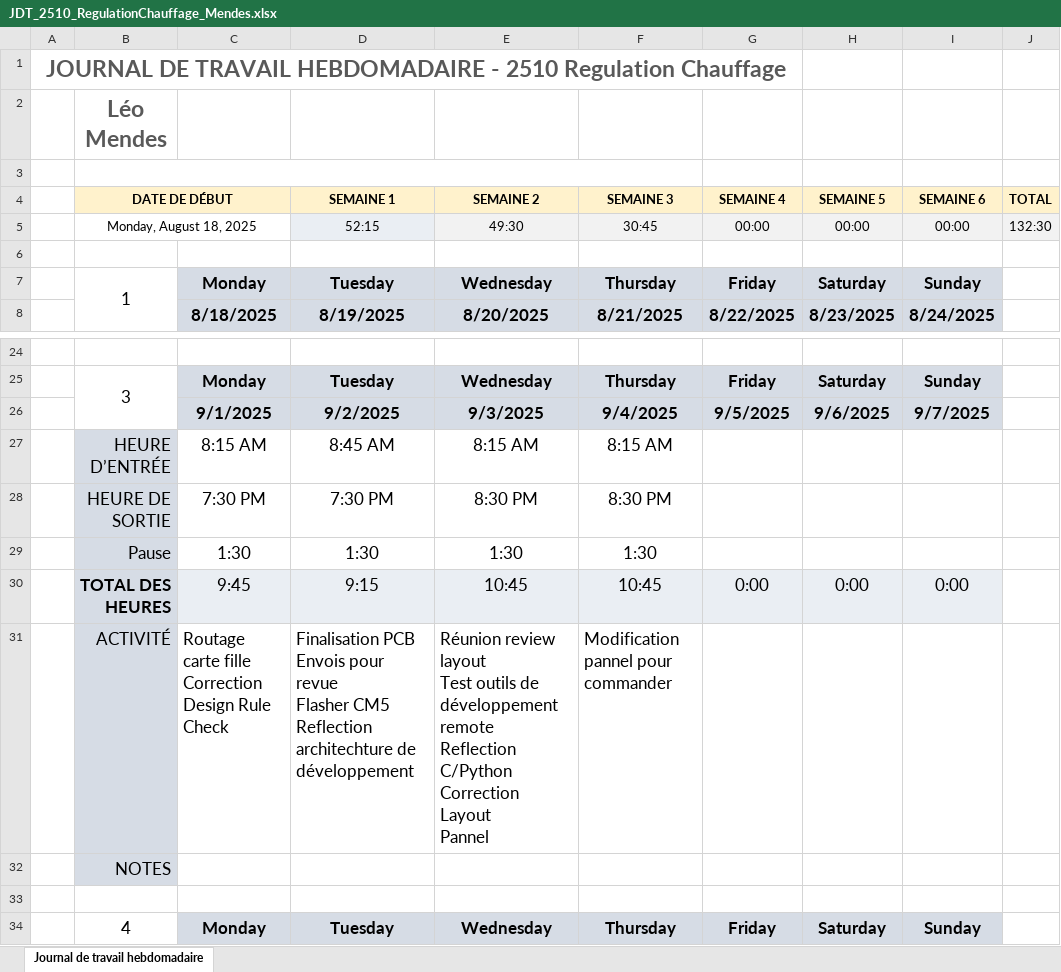
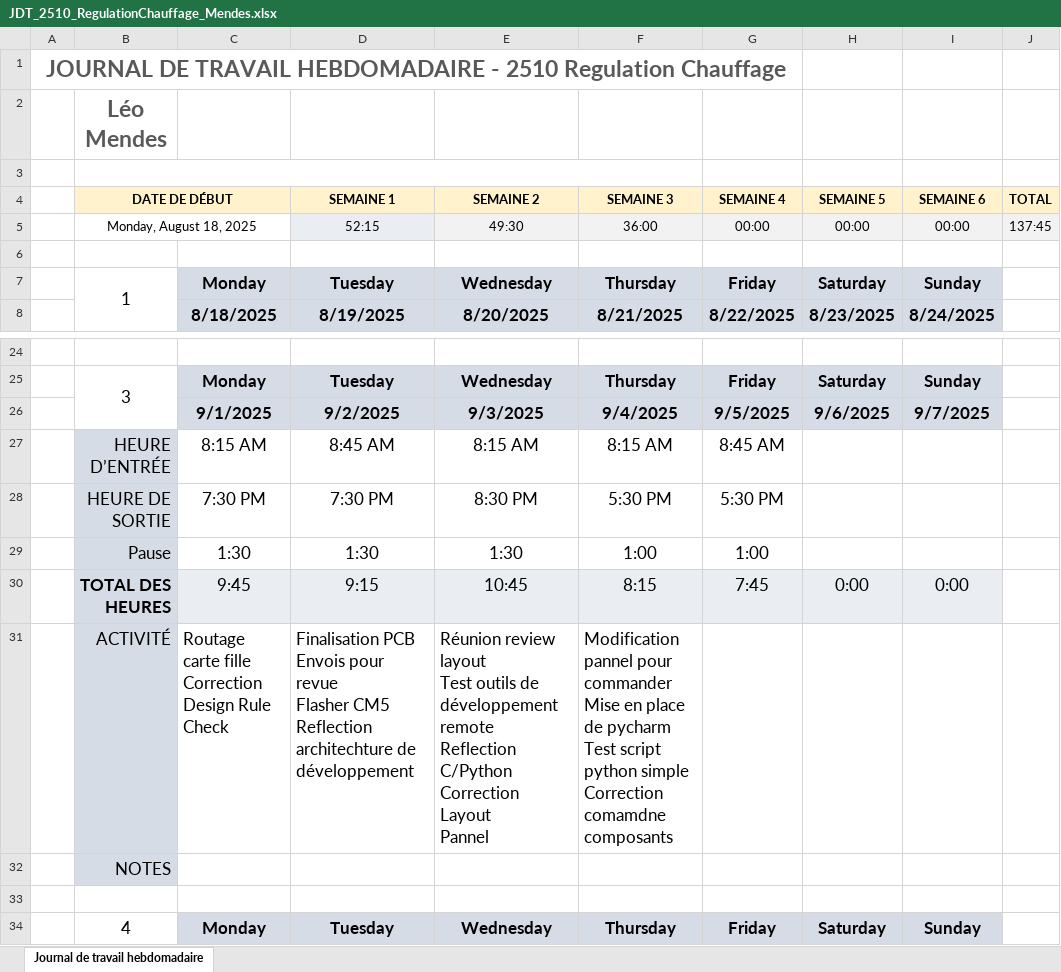
Before and after one commit to LeoMendesEsEtml/2510_RegulationChauffage, an Excel workbook: doc/2.Document Annexe/JDT_2510_RegulationChauffage_Mendes.xlsx, sheet Journal de travail hebdomadaire, drawn as a sheet; only a part is shown, gaps mark what is left out; values as stored, in another font and other column widths than the file's, no borders; charts and pictures not drawn; ↵ is a line break in a cell; the diff names each change by its address in the sheet, - before the commit and + after, or states it on an @@ line.

```diff
--- a/doc/2.Document Annexe/JDT_2510_RegulationChauffage_Mendes.xlsx (sheet Journal de travail hebdomadaire)
+++ b/doc/2.Document Annexe/JDT_2510_RegulationChauffage_Mendes.xlsx (sheet Journal de travail hebdomadaire)
-F5 (SEMAINE 3): 30:45
+F5 (SEMAINE 3): 36:00
-J5 (TOTAL): 132:30
+J5 (TOTAL): 137:45
-G27 (SEMAINE 4): (empty)
+G27 (SEMAINE 4): 8:45 AM
-F28 (SEMAINE 3): 8:30 PM
+F28 (SEMAINE 3): 5:30 PM
-G28 (SEMAINE 4): (empty)
+G28 (SEMAINE 4): 5:30 PM
-F29 (SEMAINE 3): 1:30
+F29 (SEMAINE 3): 1:00
-G29 (SEMAINE 4): (empty)
+G29 (SEMAINE 4): 1:00
-F30 (SEMAINE 3): 10:45
+F30 (SEMAINE 3): 8:15
-G30 (SEMAINE 4): 0:00
+G30 (SEMAINE 4): 7:45
-F31 (SEMAINE 3): …pour commander
+F31 (SEMAINE 3): …pour commander ↵ Mise en place de pycharm ↵ Test script python simple ↵ Correction comamdne composants
```
Also changed, not shown: 11 other files.
